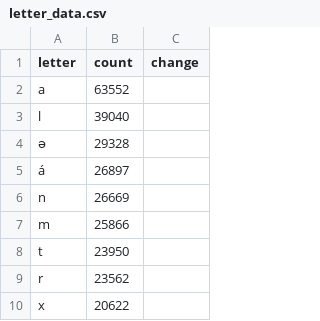
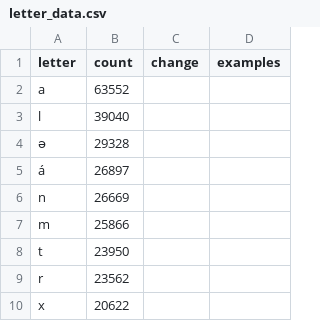
Before and after one commit to CambridgeSemiticsLab/nena_tf, a CSV file: nena2tf/letter_data.csv, drawn as a sheet; only a part is shown; the diff names each change by its address in the sheet, - before the commit and + after, or states it on an @@ line.

```diff
--- a/nena2tf/letter_data.csv
+++ b/nena2tf/letter_data.csv
+column D (examples), empty
```
Also changed, not shown: 5 other files.
